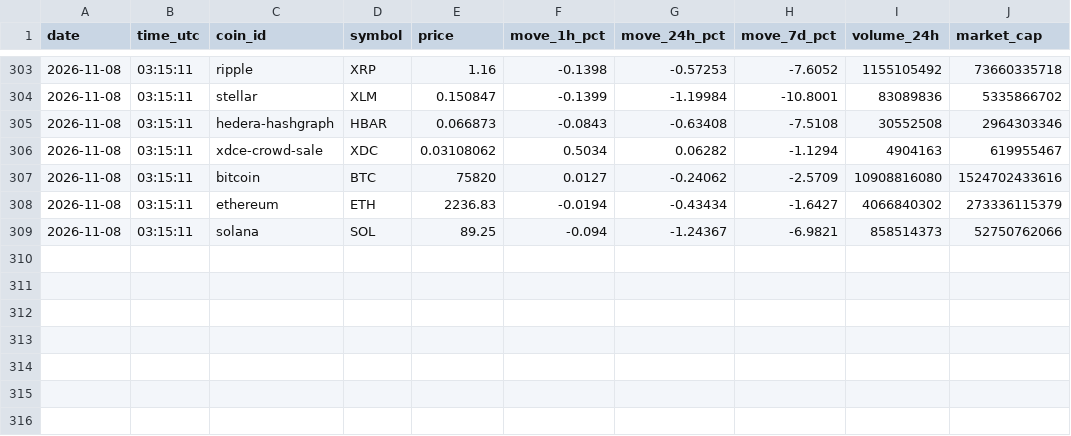
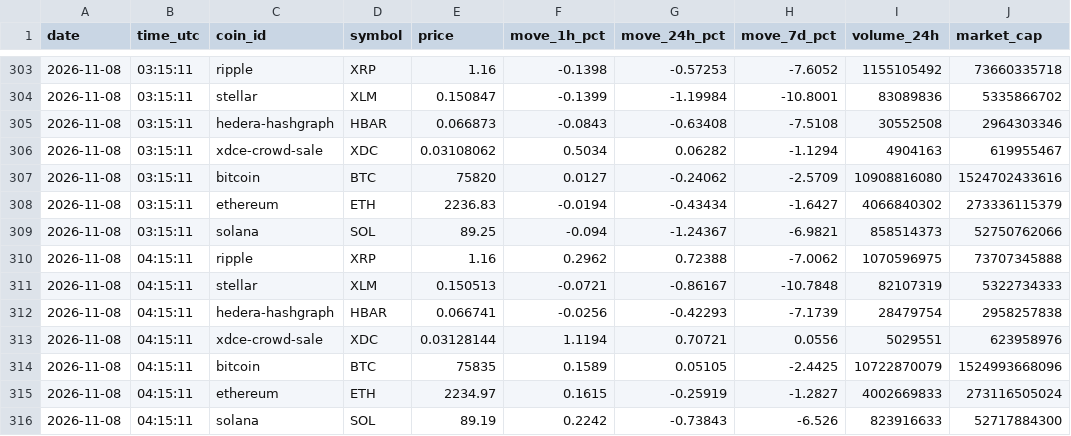
Before and after one commit to hpintojr/crypto-scanner, a CSV file: watchlist-log.csv, drawn as a sheet; only a part is shown, gaps mark what is left out.

```diff
--- a/watchlist-log.csv
+++ b/watchlist-log.csv
@@ -309 +309,8 @@ date,time_utc,coin_id,symbol,price,move_1h_pct,move_24h_pct,move_7d_pct,volume_2
 2026-11-08,03:15:11,solana,SOL,89.25,-0.094,-1.24367,-6.9821,858514373,52750762066
+2026-11-08,04:15:11,ripple,XRP,1.16,0.2962,0.72388,-7.0062,1070596975,73707345888
+2026-11-08,04:15:11,stellar,XLM,0.150513,-0.0721,-0.86167,-10.7848,82107319,5322734333
+2026-11-08,04:15:11,hedera-hashgraph,HBAR,0.066741,-0.0256,-0.42293,-7.1739,28479754,2958257838
+2026-11-08,04:15:11,xdce-crowd-sale,XDC,0.03128144,1.1194,0.70721,0.0556,5029551,623958976
+2026-11-08,04:15:11,bitcoin,BTC,75835,0.1589,0.05105,-2.4425,10722870079,1524993668096
+2026-11-08,04:15:11,ethereum,ETH,2234.97,0.1615,-0.25919,-1.2827,4002669833,273116505024
+2026-11-08,04:15:11,solana,SOL,89.19,0.2242,-0.73843,-6.526,823916633,52717884300
```
Also changed, not shown: 6 other files.
